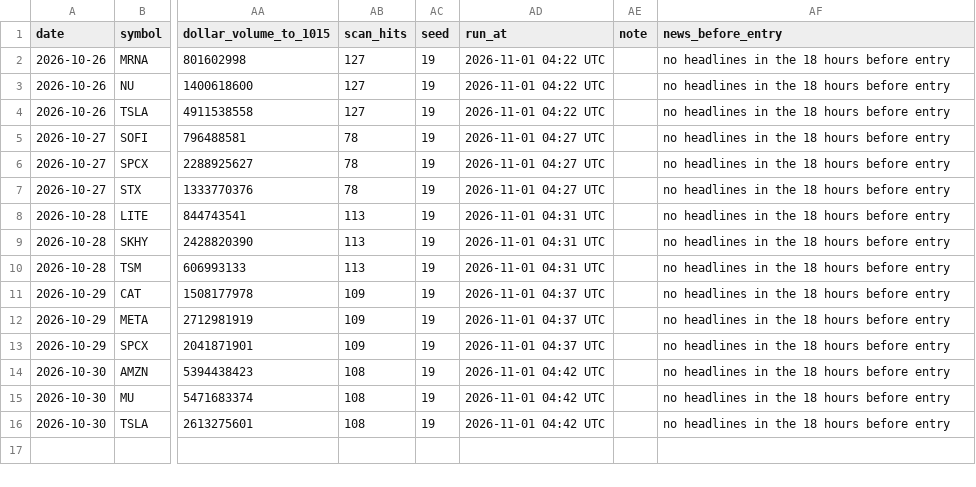
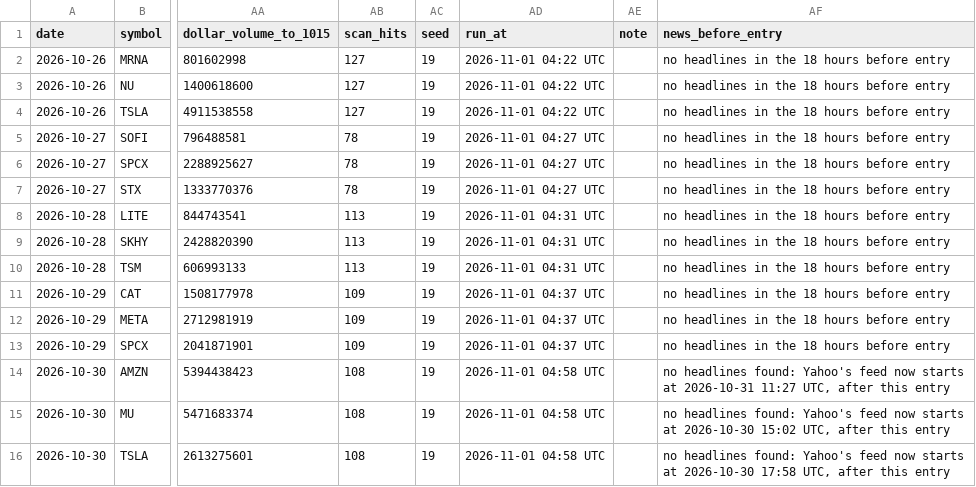
Before and after one commit to Adit0396/AlgoTrading, a CSV file: forward-test-data/results.csv, drawn as a sheet; only a part is shown, gaps mark what is left out; the diff names each change by its address in the sheet, - before the commit and + after, or states it on an @@ line.

```diff
--- a/forward-test-data/results.csv
+++ b/forward-test-data/results.csv
-AD14:AD16 (run_at): 2026-11-01 04:42 UTC
+AD14:AD16 (run_at): 2026-11-01 04:58 UTC
-AF14 (news_before_entry): no headlines in the 18 hours before entry
+AF14 (news_before_entry): no headlines found: Yahoo's feed now starts at 2026-10-31 11:27 UTC, after this entry
-AF15 (news_before_entry): no headlines in the 18 hours before entry
+AF15 (news_before_entry): no headlines found: Yahoo's feed now starts at 2026-10-30 15:02 UTC, after this entry
-AF16 (news_before_entry): no headlines in the 18 hours before entry
+AF16 (news_before_entry): no headlines found: Yahoo's feed now starts at 2026-10-30 17:58 UTC, after this entry
```
Also changed, not shown: 3 other files.
